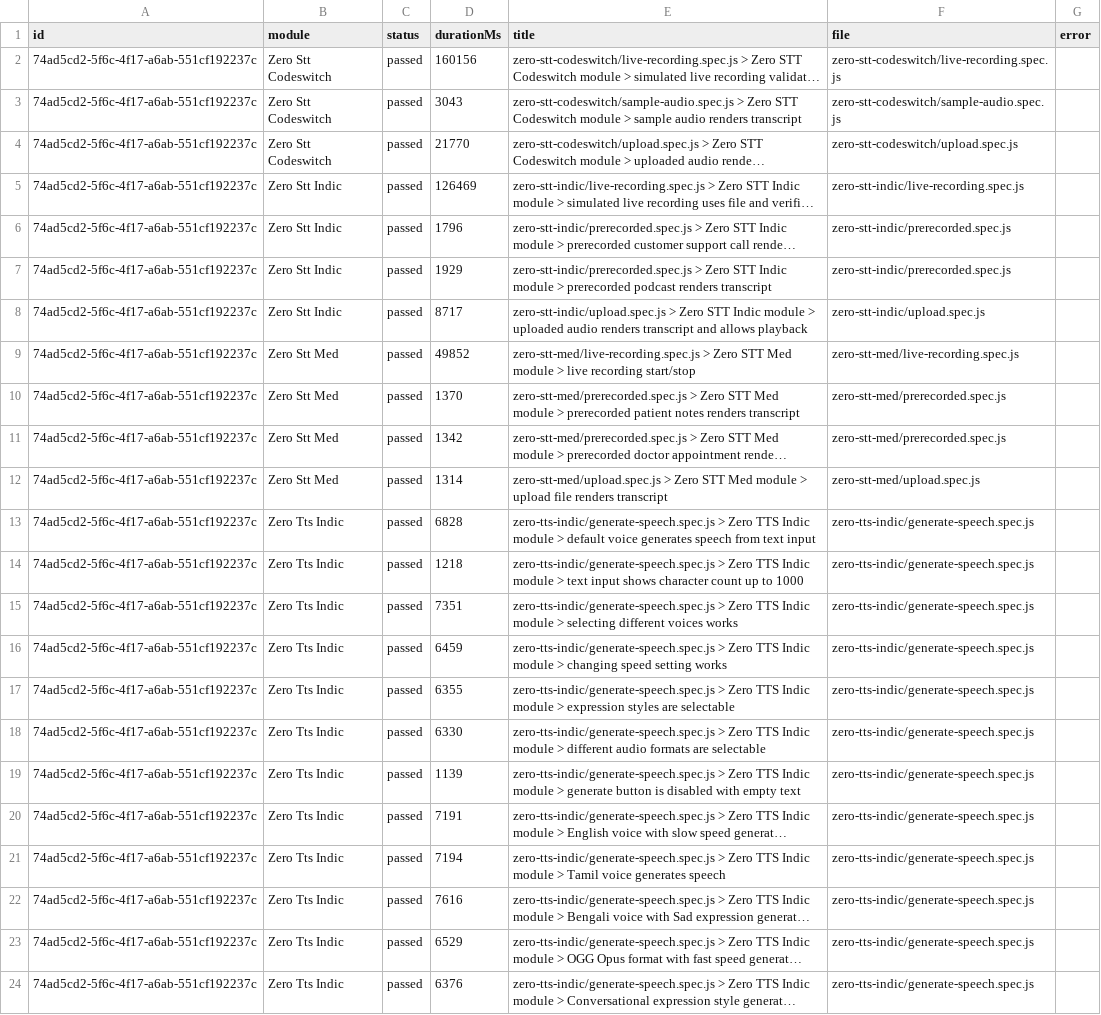
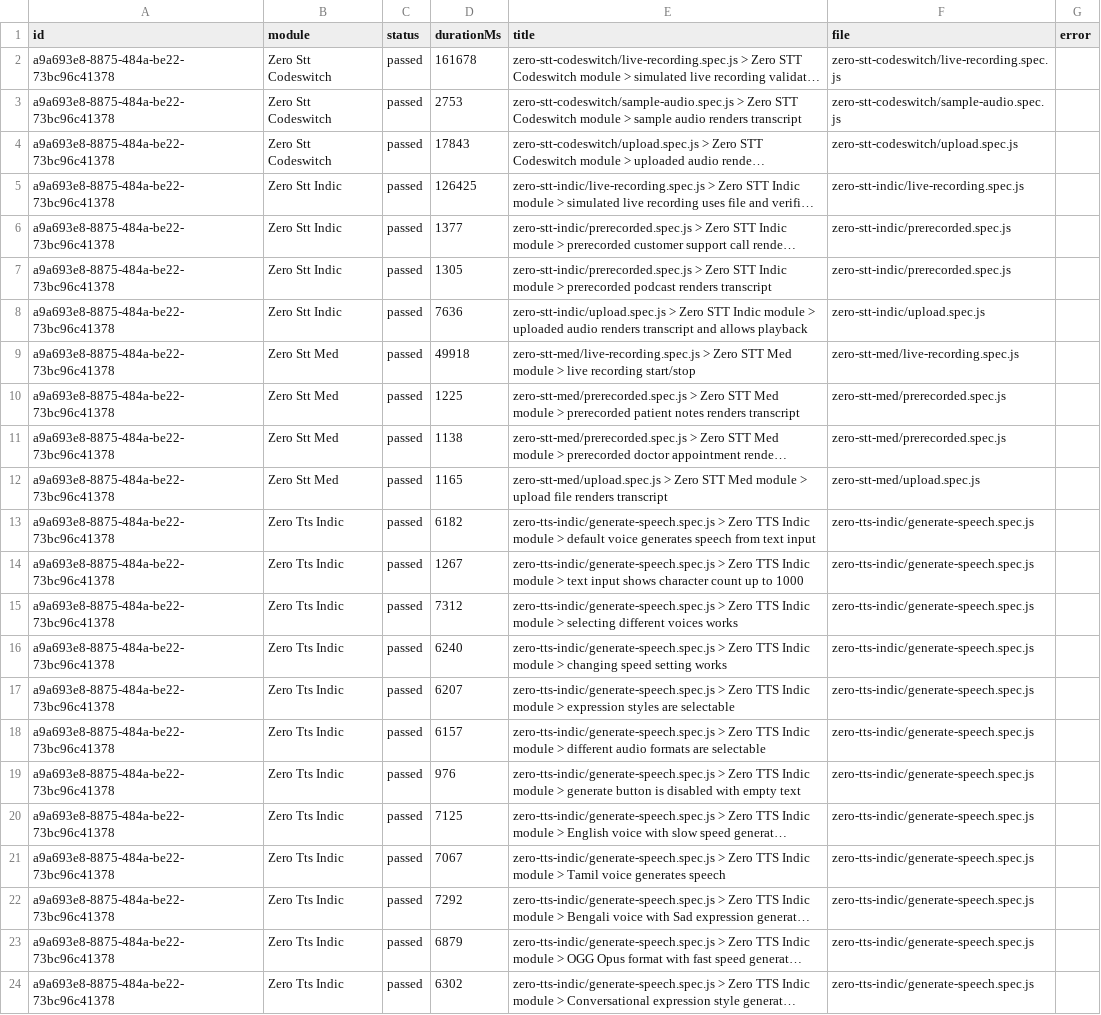
Before and after one commit to Shunyalabsai/widgets-automation, a CSV file: docs/exports/current-run.csv, drawn as a sheet; long unchanged cells end in …; the diff names each change by its address in the sheet, - before the commit and + after, or states it on an @@ line.

```diff
--- a/docs/exports/current-run.csv
+++ b/docs/exports/current-run.csv
-A2:A24 (id): 74ad5cd2-5f6c-4f17-a6ab-551cf192237c
+A2:A24 (id): a9a693e8-8875-484a-be22-73bc96c41378
-D2 (durationMs): 160156
+D2 (durationMs): 161678
-D3 (durationMs): 3043
+D3 (durationMs): 2753
-D4 (durationMs): 21770
+D4 (durationMs): 17843
-D5 (durationMs): 126469
+D5 (durationMs): 126425
-D6 (durationMs): 1796
+D6 (durationMs): 1377
-D7 (durationMs): 1929
+D7 (durationMs): 1305
-D8 (durationMs): 8717
+D8 (durationMs): 7636
-D9 (durationMs): 49852
+D9 (durationMs): 49918
-D10 (durationMs): 1370
+D10 (durationMs): 1225
-D11 (durationMs): 1342
+D11 (durationMs): 1138
-D12 (durationMs): 1314
+D12 (durationMs): 1165
-D13 (durationMs): 6828
+D13 (durationMs): 6182
-D14 (durationMs): 1218
+D14 (durationMs): 1267
-D15 (durationMs): 7351
+D15 (durationMs): 7312
-D16 (durationMs): 6459
+D16 (durationMs): 6240
-D17 (durationMs): 6355
+D17 (durationMs): 6207
-D18 (durationMs): 6330
+D18 (durationMs): 6157
-D19 (durationMs): 1139
+D19 (durationMs): 976
-D20 (durationMs): 7191
+D20 (durationMs): 7125
-D21 (durationMs): 7194
+D21 (durationMs): 7067
-D22 (durationMs): 7616
+D22 (durationMs): 7292
-D23 (durationMs): 6529
+D23 (durationMs): 6879
-D24 (durationMs): 6376
+D24 (durationMs): 6302
```
Also changed, not shown: docs/exports/all-runs-summary.csv, 2 other files.
